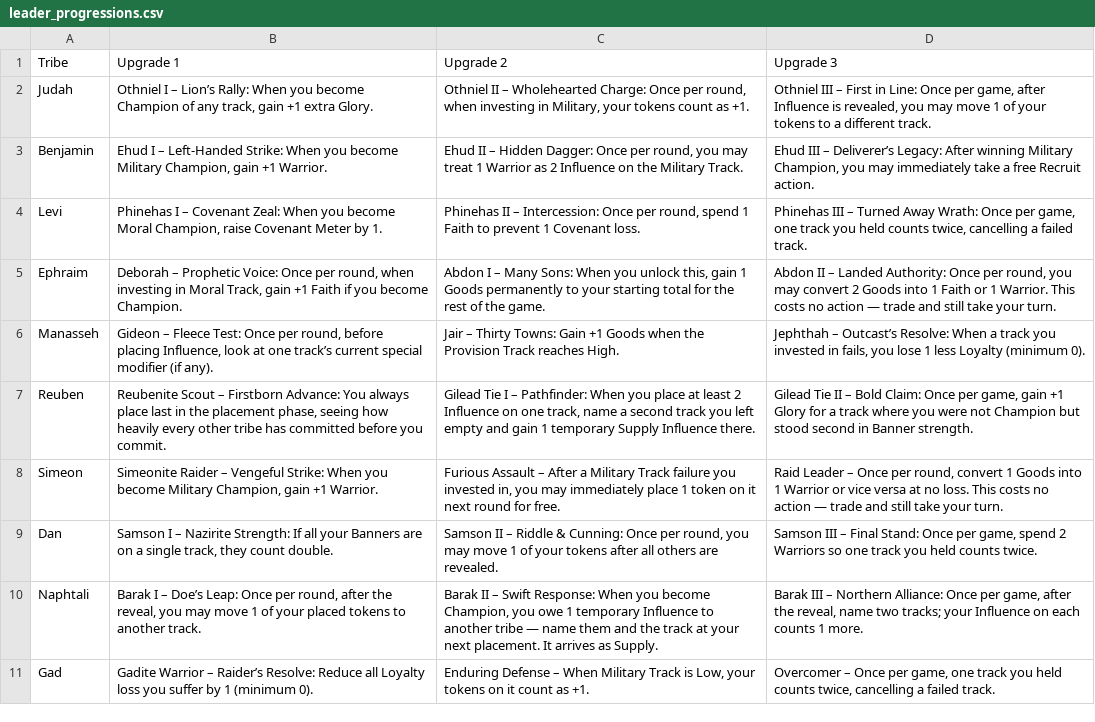
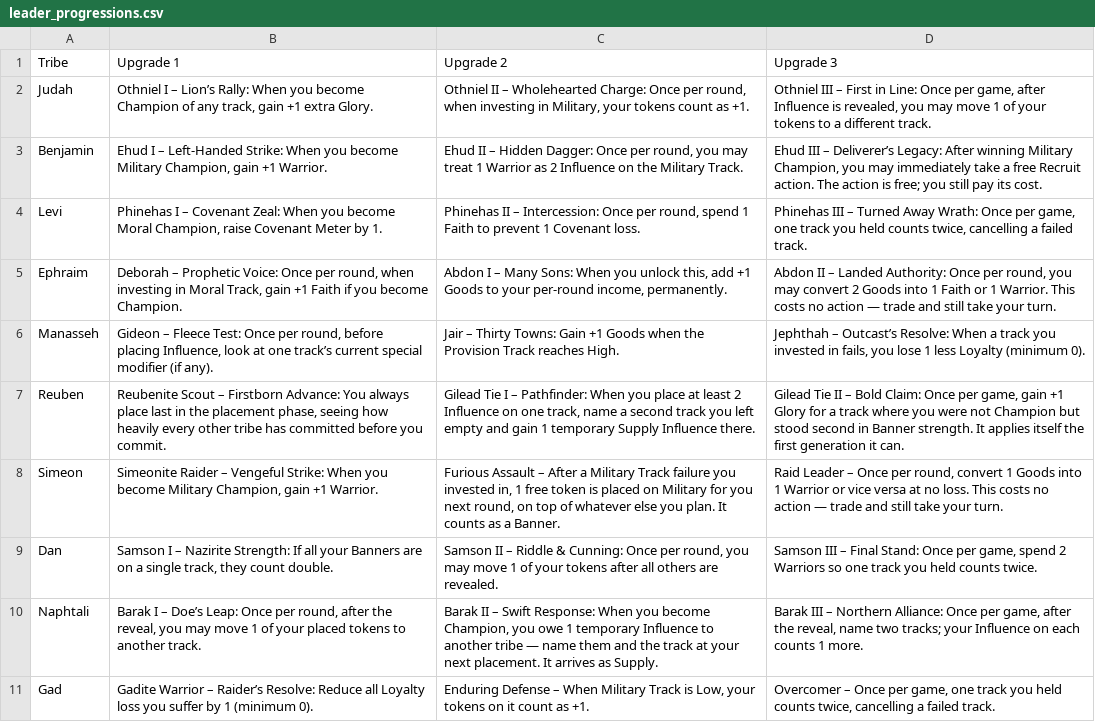
Before and after one commit to JodiSolbrig/canaan-twelve-banners, a CSV file: csv/leader_progressions.csv, drawn as a sheet; only a part is shown.

```diff
--- a/csv/leader_progressions.csv
+++ b/csv/leader_progressions.csv
@@ -2,8 +2,8 @@ Tribe,Upgrade 1,Upgrade 2,Upgrade 3
 Judah,"Othniel I – Lion’s Rally: When you become Champion of any track, gain +1 extra Glory.","Othniel II – Wholehearted Charge: Once per round, when investing in Military, your tokens count as +1.","Othniel III – First in Line: Once per game, after Influence is revealed, you may move 1 of your tokens to a different track."
-Benjamin,"Ehud I – Left-Handed Strike: When you become Military Champion, gain +1 Warrior.","Ehud II – Hidden Dagger: Once per round, you may treat 1 Warrior as 2 Influence on the Military Track.","Ehud III – Deliverer’s Legacy: After winning Military Champion, you may immediately take a free Recruit action."
+Benjamin,"Ehud I – Left-Handed Strike: When you become Military Champion, gain +1 Warrior.","Ehud II – Hidden Dagger: Once per round, you may treat 1 Warrior as 2 Influence on the Military Track.","Ehud III – Deliverer’s Legacy: After winning Military Champion, you may immediately take a free Recruit action. The action is free; you still pay its cost."
 Levi,"Phinehas I – Covenant Zeal: When you become Moral Champion, raise Covenant Meter by 1.","Phinehas II – Intercession: Once per round, spend 1 Faith to prevent 1 Covenant loss.","Phinehas III – Turned Away Wrath: Once per game, one track you held counts twice, cancelling a failed track."
-Ephraim,"Deborah – Prophetic Voice: Once per round, when investing in Moral Track, gain +1 Faith if you become Champion.","Abdon I – Many Sons: When you unlock this, gain 1 Goods permanently to your starting total for the rest of the game.","Abdon II – Landed Authority: Once per round, you may convert 2 Goods into 1 Faith or 1 Warrior. This costs no action — trade and still take your turn."
+Ephraim,"Deborah – Prophetic Voice: Once per round, when investing in Moral Track, gain +1 Faith if you become Champion.","Abdon I – Many Sons: When you unlock this, add +1 Goods to your per-round income, permanently.","Abdon II – Landed Authority: Once per round, you may convert 2 Goods into 1 Faith or 1 Warrior. This costs no action — trade and still take your turn."
 Manasseh,"Gideon – Fleece Test: Once per round, before placing Influence, look at one track’s current special modifier (if any).","Jair – Thirty Towns: Gain +1 Goods when the Provision Track reaches High.","Jephthah – Outcast’s Resolve: When a track you invested in fails, you lose 1 less Loyalty (minimum 0)."
-Reuben,"Reubenite Scout – Firstborn Advance: You always place last in the placement phase, seeing how heavily every other tribe has committed before you commit.","Gilead Tie I – Pathfinder: When you place at least 2 Influence on one track, name a second track you left empty and gain 1 temporary Supply Influence there.","Gilead Tie II – Bold Claim: Once per game, gain +1 Glory for a track where you were not Champion but stood second in Banner strength."
-Simeon,"Simeonite Raider – Vengeful Strike: When you become Military Champion, gain +1 Warrior.","Furious Assault – After a Military Track failure you invested in, you may immediately place 1 token on it next round for free.","Raid Leader – Once per round, convert 1 Goods into 1 Warrior or vice versa at no loss. This costs no action — trade and still take your turn."
+Reuben,"Reubenite Scout – Firstborn Advance: You always place last in the placement phase, seeing how heavily every other tribe has committed before you commit.","Gilead Tie I – Pathfinder: When you place at least 2 Influence on one track, name a second track you left empty and gain 1 temporary Supply Influence there.","Gilead Tie II – Bold Claim: Once per game, gain +1 Glory for a track where you were not Champion but stood second in Banner strength. It applies itself the first generation it can."
+Simeon,"Simeonite Raider – Vengeful Strike: When you become Military Champion, gain +1 Warrior.","Furious Assault – After a Military Track failure you invested in, 1 free token is placed on Military for you next round, on top of whatever else you plan. It counts as a Banner.","Raid Leader – Once per round, convert 1 Goods into 1 Warrior or vice versa at no loss. This costs no action — trade and still take your turn."
 Dan,"Samson I – Nazirite Strength: If all your Banners are on a single track, they count double.","Samson II – Riddle & Cunning: Once per round, you may move 1 of your tokens after all others are revealed.","Samson III – Final Stand: Once per game, spend 2 Warriors so one track you held counts twice."
```
Also changed, not shown: csv/tribes_overview.csv, csv/unique_actions.csv, 9 other files.
